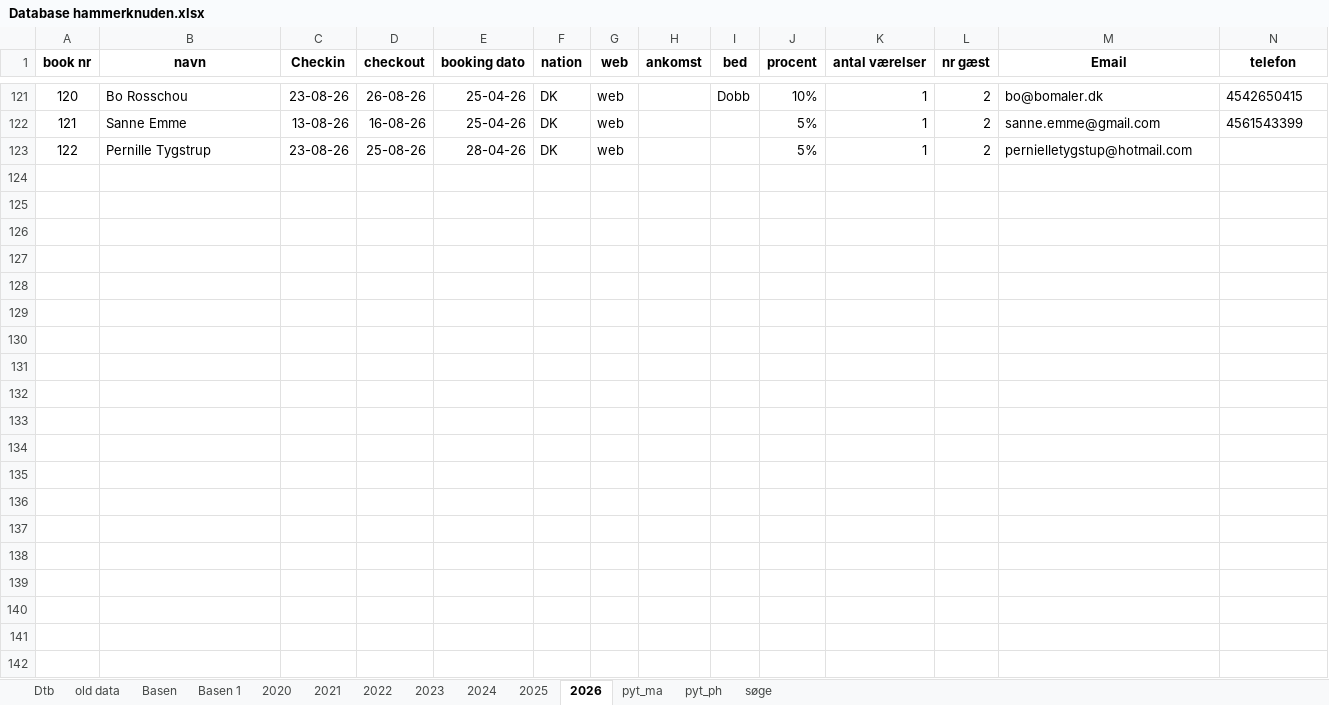
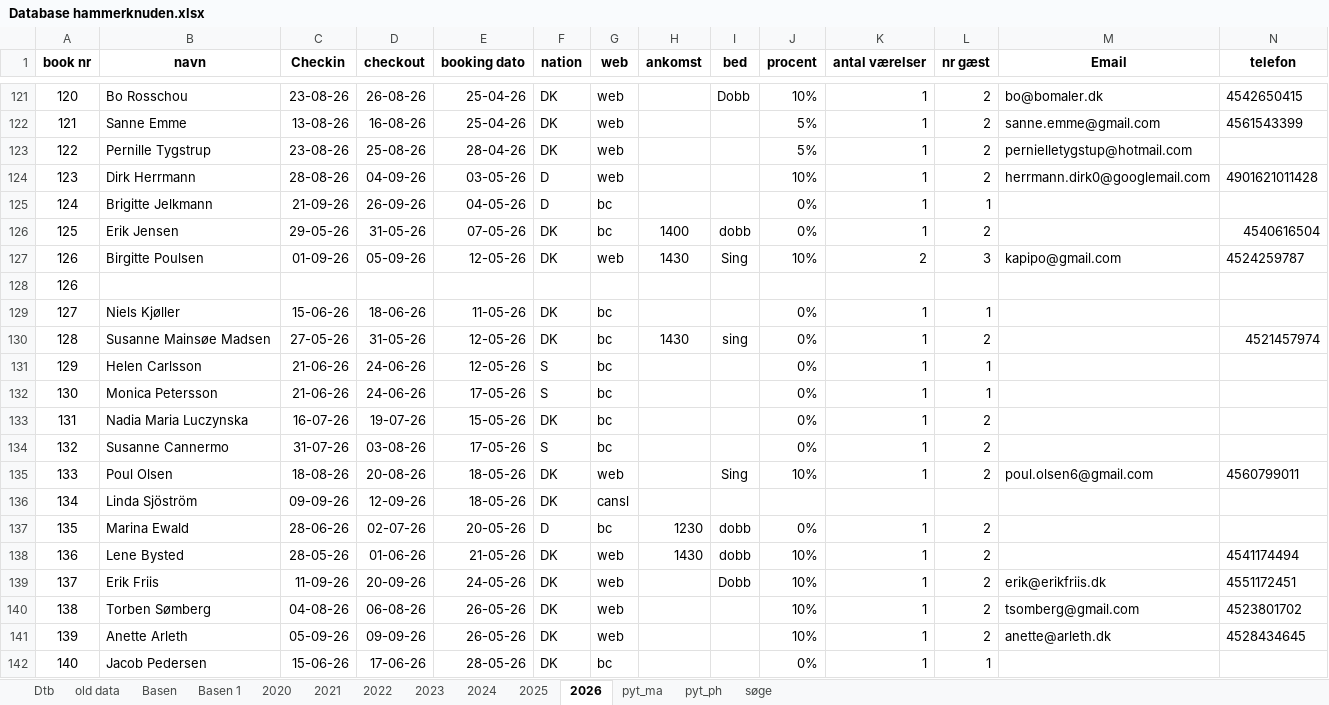
Before and after one commit to Hammerknuden/HK-portal-20, an Excel workbook: data/Database hammerknuden.xlsx, sheet 2026, drawn as a sheet; only a part is shown, gaps mark what is left out; values as stored, in another font and other column widths than the file's, no borders; rows hold the shown columns only; the diff covers the shown part only; the diff names each change by its address in the sheet, - before the commit and + after, or states it on an @@ line.

Commit message:
excel update

```diff
--- a/data/Database hammerknuden.xlsx (sheet 2026)
+++ b/data/Database hammerknuden.xlsx (sheet 2026)
+row 124: 123 | Dirk Herrmann | 28-08-26 | 04-09-26 | 03-05-26 | D | web |  |  | 10% | 1 | 2 | herrmann.dirk0@googlemail.com | 4901621011428
+row 125: 124 | Brigitte Jelkmann | 21-09-26 | 26-09-26 | 04-05-26 | D | bc |  |  | 0% | 1 | 1
+row 126: 125 | Erik Jensen | 29-05-26 | 31-05-26 | 07-05-26 | DK | bc | 1400 | dobb | 0% | 1 | 2 |  | 4540616504
+row 127: 126 | Birgitte Poulsen | 01-09-26 | 05-09-26 | 12-05-26 | DK | web | 1430 | Sing | 10% | 2 | 3 | kapipo@gmail.com | 4524259787
+row 128: 126
+row 129: 127 | Niels Kjøller | 15-06-26 | 18-06-26 | 11-05-26 | DK | bc |  |  | 0% | 1 | 1
+row 130: 128 | Susanne Mainsøe Madsen | 27-05-26 | 31-05-26 | 12-05-26 | DK | bc | 1430 | sing | 0% | 1 | 2 |  | 4521457974
+row 131: 129 | Helen Carlsson | 21-06-26 | 24-06-26 | 12-05-26 | S | bc |  |  | 0% | 1 | 1
+row 132: 130 | Monica Petersson | 21-06-26 | 24-06-26 | 17-05-26 | S | bc |  |  | 0% | 1 | 1
+row 133: 131 | Nadia Maria Luczynska | 16-07-26 | 19-07-26 | 15-05-26 | DK | bc |  |  | 0% | 1 | 2
+row 134: 132 | Susanne Cannermo | 31-07-26 | 03-08-26 | 17-05-26 | S | bc |  |  | 0% | 1 | 2
+row 135: 133 | Poul Olsen | 18-08-26 | 20-08-26 | 18-05-26 | DK | web |  | Sing | 10% | 1 | 2 | poul.olsen6@gmail.com | 4560799011
+row 136: 134 | Linda Sjöström | 09-09-26 | 12-09-26 | 18-05-26 | DK | cansl
+row 137: 135 | Marina Ewald | 28-06-26 | 02-07-26 | 20-05-26 | D | bc | 1230 | dobb | 0% | 1 | 2
+row 138: 136 | Lene Bysted | 28-05-26 | 01-06-26 | 21-05-26 | DK | web | 1430 | dobb | 10% | 1 | 2 |  | 4541174494
+row 139: 137 | Erik Friis | 11-09-26 | 20-09-26 | 24-05-26 | DK | web |  | Dobb | 10% | 1 | 2 | erik@erikfriis.dk | 4551172451
+row 140: 138 | Torben Sømberg | 04-08-26 | 06-08-26 | 26-05-26 | DK | web |  |  | 10% | 1 | 2 | tsomberg@gmail.com | 4523801702
+row 141: 139 | Anette Arleth | 05-09-26 | 09-09-26 | 26-05-26 | DK | web |  |  | 10% | 1 | 2 | anette@arleth.dk | 4528434645
+row 142: 140 | Jacob Pedersen | 15-06-26 | 17-06-26 | 28-05-26 | DK | bc |  |  | 0% | 1 | 1
```
Also changed, not shown: 2 added rows elsewhere in this sheet, sheet Dtb, data/2026_BOOKING 10.xlsx.
